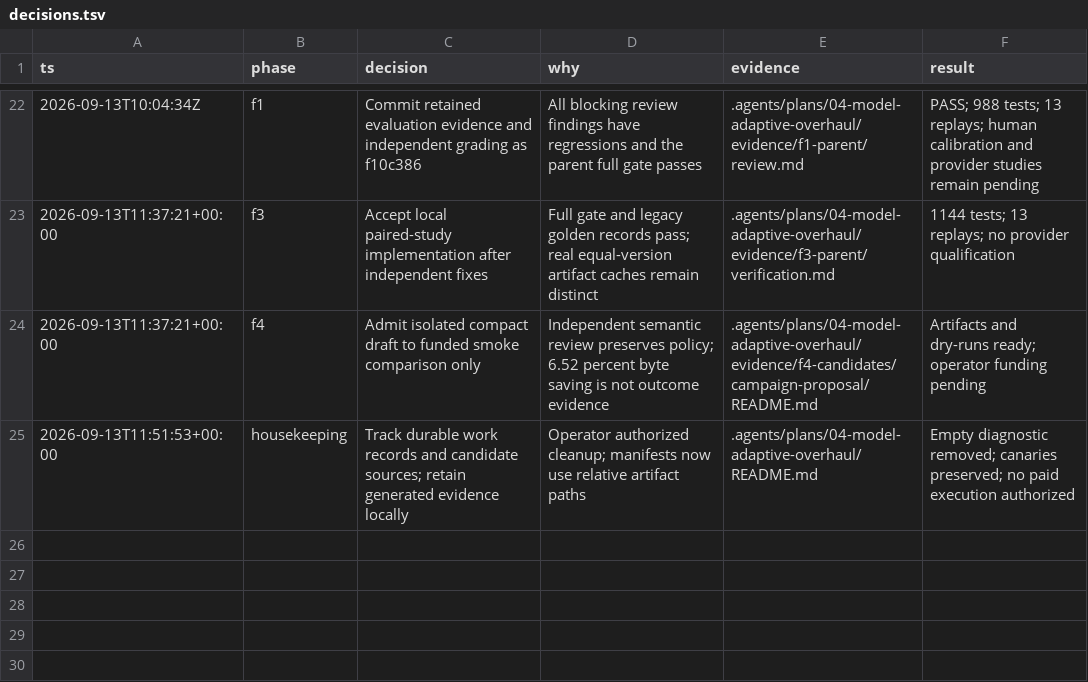
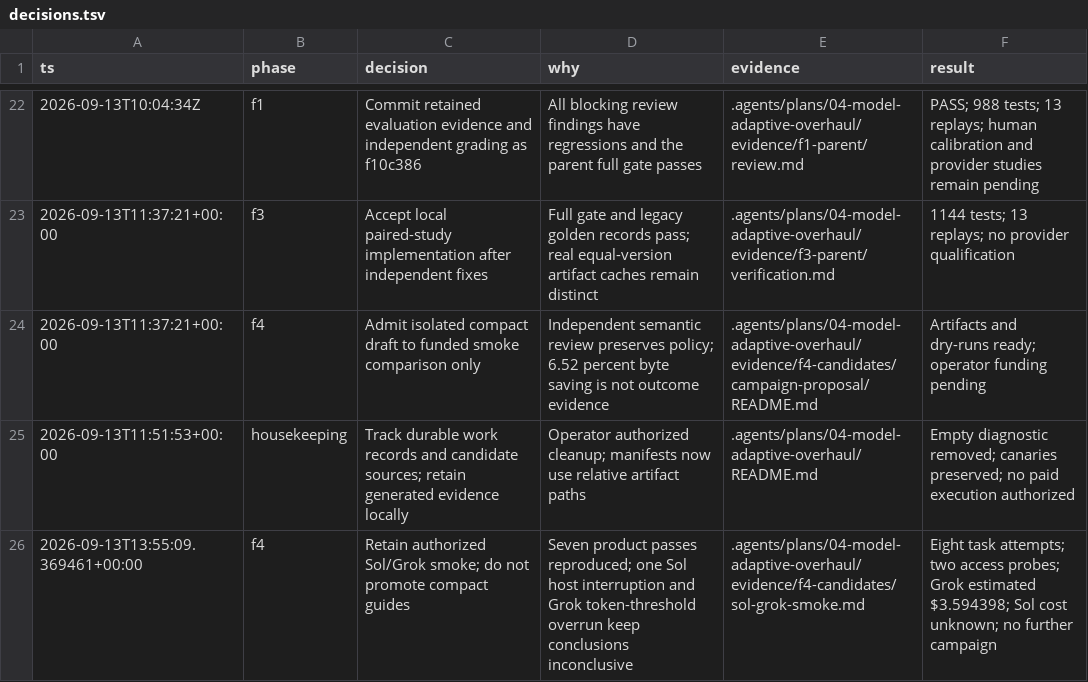
Before and after one commit to ddv1982/flow-opencode, a TSV file: .agents/plans/04-model-adaptive-overhaul/decisions.tsv, drawn as a sheet; only a part is shown, gaps mark what is left out; the diff names each change by its address in the sheet, - before the commit and + after, or states it on an @@ line.

Commit message:
fix: tolerate transient eval cleanup probes and record live smoke

```diff
--- a/.agents/plans/04-model-adaptive-overhaul/decisions.tsv
+++ b/.agents/plans/04-model-adaptive-overhaul/decisions.tsv
+row 26: 2026-09-13T13:55:09.369461+00:00 | f4 | Retain authorized Sol/Grok smoke; do not promote compact guides | Seven product passes reproduced; one Sol host interruption and Grok token-threshold overrun keep conclusions inconclusive | .agents/plans/04-model-adaptive-overhaul/evidence/f4-candidates/sol-grok-smoke.md | Eight task attempts; two access probes; Grok estimated $3.594398; Sol cost unknown; no further campaign
```
Also changed, not shown: 5 other files.
